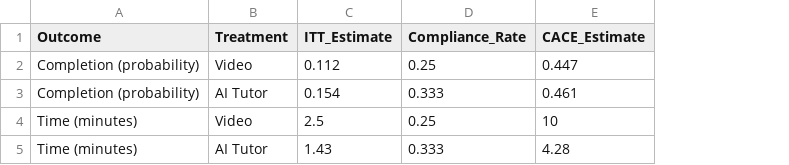
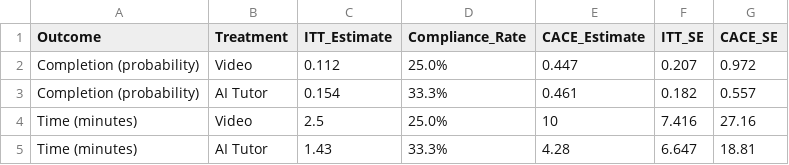
Before and after one commit to daveschaaf/mids_241_experiment, a CSV file: output/results_summary.csv, drawn as a sheet; the diff names each change by its address in the sheet, - before the commit and + after, or states it on an @@ line.

Commit message:
First pass at results write up

```diff
--- a/output/results_summary.csv
+++ b/output/results_summary.csv
+column F (ITT_SE), rows 2-5: 0.207 | 0.182 | 7.416 | 6.647
+column G (CACE_SE), rows 2-5: 0.972 | 0.557 | 27.16 | 18.81
-D2 (Compliance_Rate): 0.25
+D2 (Compliance_Rate): 25.0%
-D3 (Compliance_Rate): 0.333
+D3 (Compliance_Rate): 33.3%
-D4 (Compliance_Rate): 0.25
+D4 (Compliance_Rate): 25.0%
-D5 (Compliance_Rate): 0.333
+D5 (Compliance_Rate): 33.3%
```
Also changed, not shown: 5 other files.
